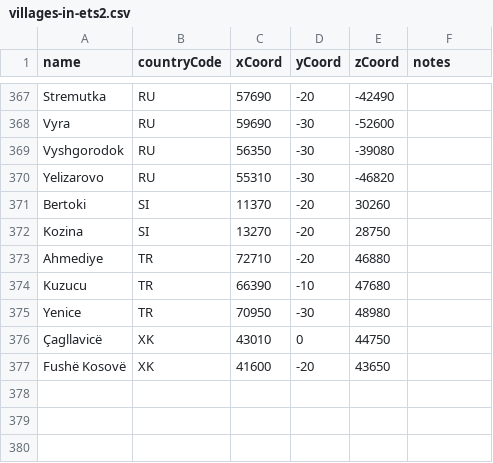
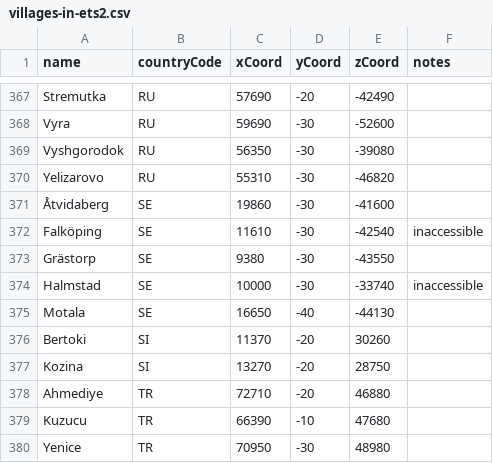
Before and after one commit to truckermudgeon/maps, a CSV file: packages/clis/generator/resources/villages-in-ets2.csv, drawn as a sheet; only a part is shown, gaps mark what is left out; the shorter side is filled out with more unchanged rows.

Commit message:
add swedish villages

```diff
--- a/packages/clis/generator/resources/villages-in-ets2.csv
+++ b/packages/clis/generator/resources/villages-in-ets2.csv
@@ -370,2 +370,7 @@ Vyshgorodok;RU;56350;-30;-39080;
 Yelizarovo;RU;55310;-30;-46820;
+Åtvidaberg;SE;19860;-30;-41600;
+Falköping;SE;11610;-30;-42540;inaccessible
+Grästorp;SE;9380;-30;-43550;
+Halmstad;SE;10000;-30;-33740;inaccessible
+Motala;SE;16650;-40;-44130;
 Bertoki;SI;11370;-20;30260;
```
